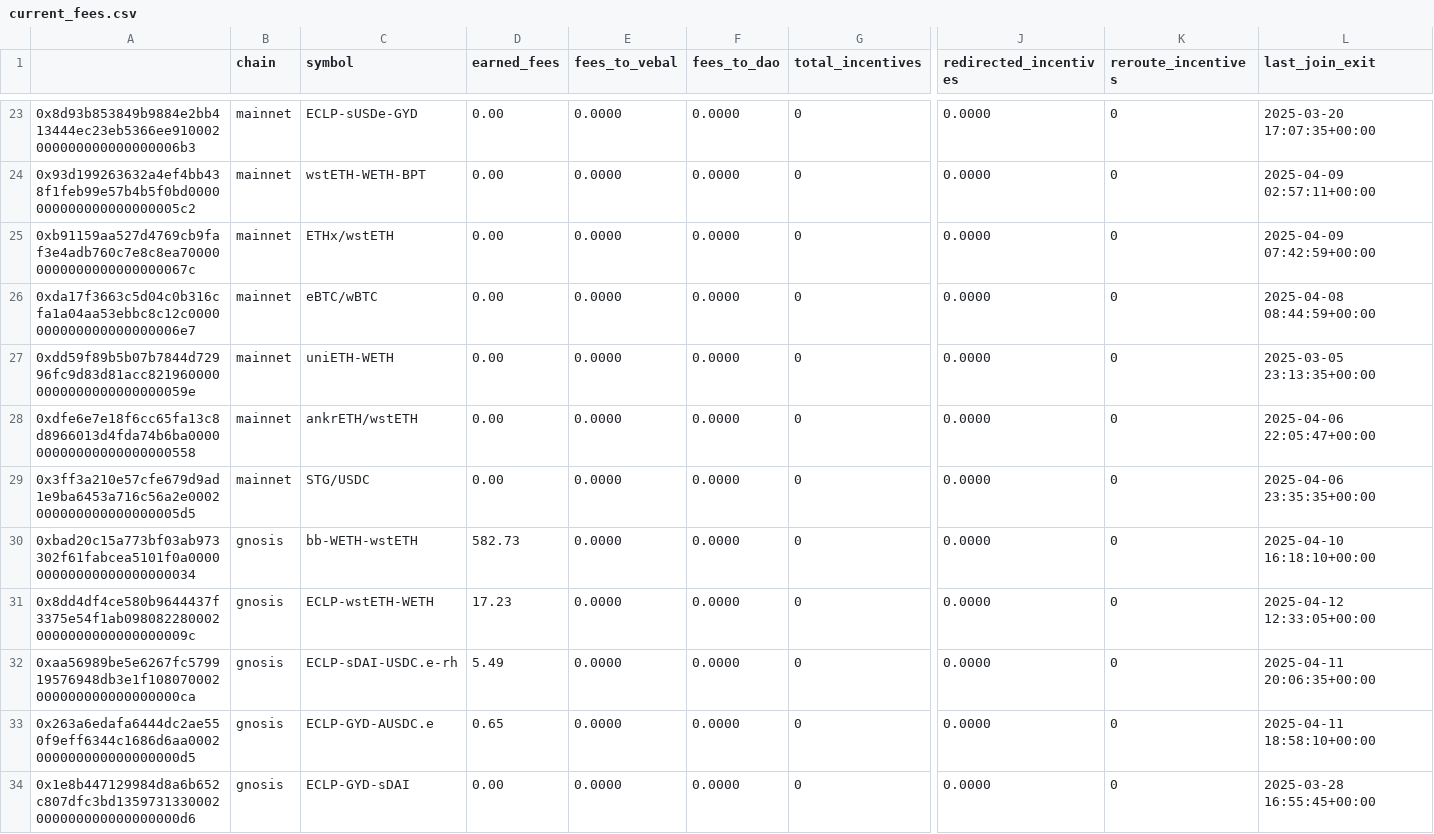
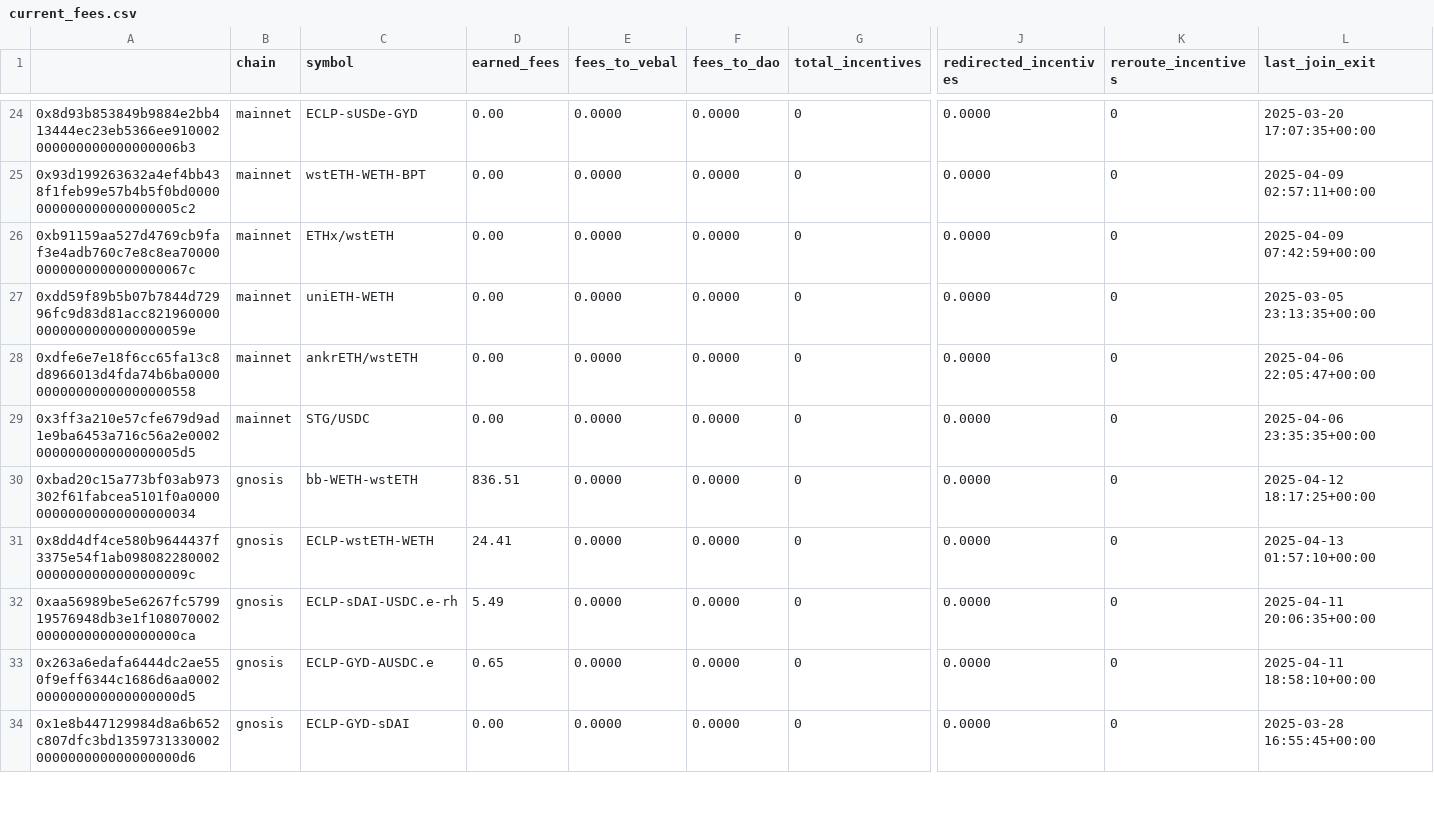
Before and after one commit to BalancerMaxis/protocol_fee_allocator, a CSV file: fee_allocator/allocations/current_fees.csv, drawn as a sheet; only a part is shown, gaps mark what is left out; removed rows and columns are numbered as before the commit, all else as after; rows hold the shown columns only; the diff covers the shown part only; the diff names each change by its address in the sheet, - before the commit and + after, or states it on an @@ line.

```diff
--- a/fee_allocator/allocations/current_fees.csv
+++ b/fee_allocator/allocations/current_fees.csv
-row 26: 0xda17f3663c5d04c0b316cfa1a04aa53ebbc8c12c0000000000000000000006e7 | mainnet | eBTC/wBTC | 0.00 | 0.0000 | 0.0000 | 0 | 0.0000 | 0 | 2025-04-08 08:44:59+00:00
-D30 (earned_fees): 582.73
+D30 (earned_fees): 836.51
-L30 (last_join_exit): 2025-04-10 16:18:10+00:00
+L30 (last_join_exit): 2025-04-12 18:17:25+00:00
-D31 (earned_fees): 17.23
+D31 (earned_fees): 24.41
-L31 (last_join_exit): 2025-04-12 12:33:05+00:00
+L31 (last_join_exit): 2025-04-13 01:57:10+00:00
```
Also changed, not shown: 4 added rows, 3 removed rows and 41 edited cells elsewhere in this file.
